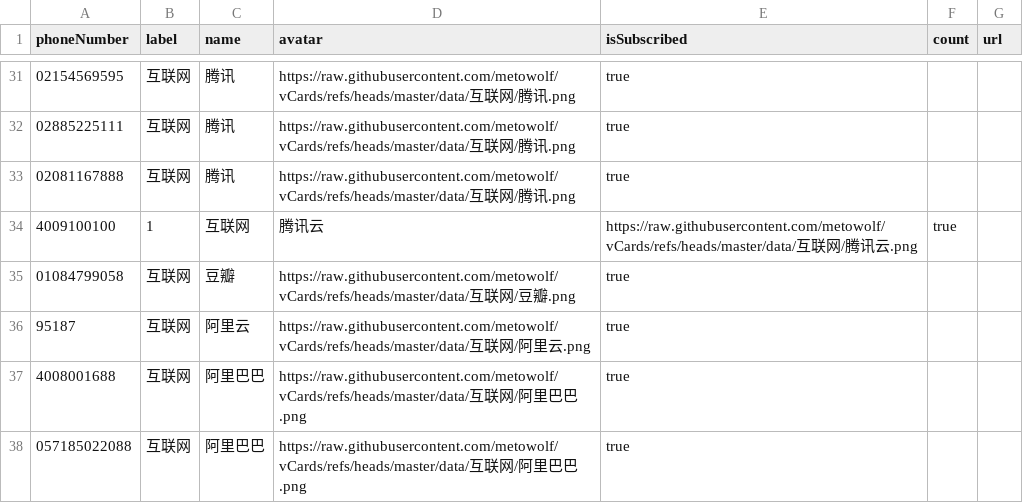
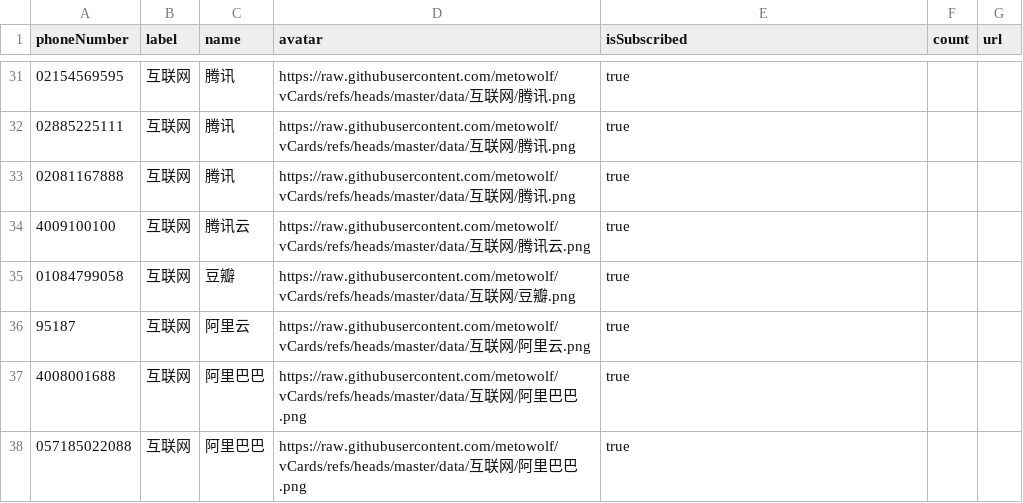
Before and after one commit to haygcao/vccard, a CSV file: 互联网.csv, drawn as a sheet; only a part is shown, gaps mark what is left out.

Commit message:
Update 互联网.csv

```diff
--- a/互联网.csv
+++ b/互联网.csv
@@ -33,3 +33,3 @@ phoneNumber,label,name,avatar,isSubscribed,count,url
 02081167888,互联网,腾讯,https://raw.githubusercontent.com/metowolf/vCards/refs/heads/master/data/互联网/腾讯.png,true,,
-4009100100,1,互联网,腾讯云,https://raw.githubusercontent.com/metowolf/vCards/refs/heads/master/data/互联网/腾讯云.png,true,,
+4009100100,互联网,腾讯云,https://raw.githubusercontent.com/metowolf/vCards/refs/heads/master/data/互联网/腾讯云.png,true,,
 01084799058,互联网,豆瓣,https://raw.githubusercontent.com/metowolf/vCards/refs/heads/master/data/互联网/豆瓣.png,true,,
```
